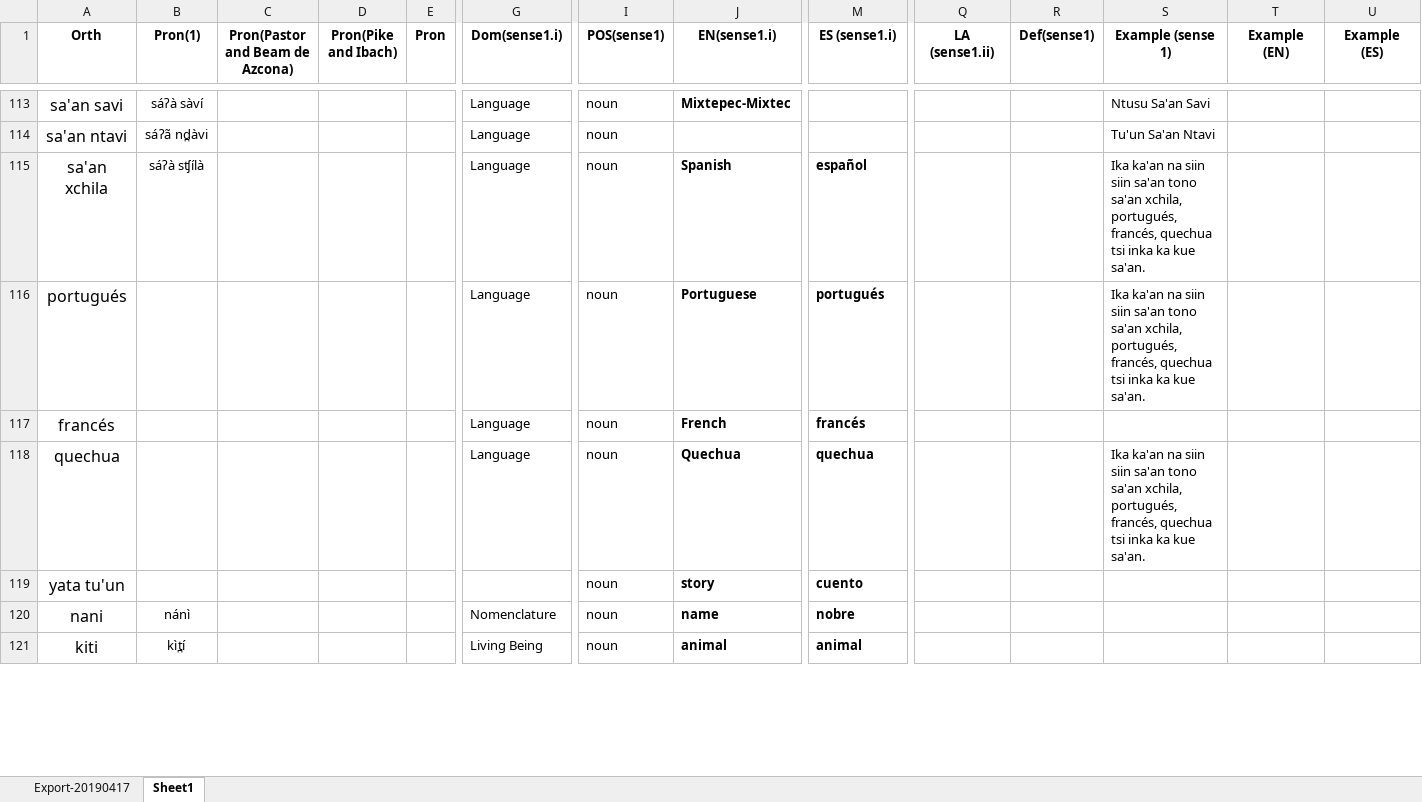
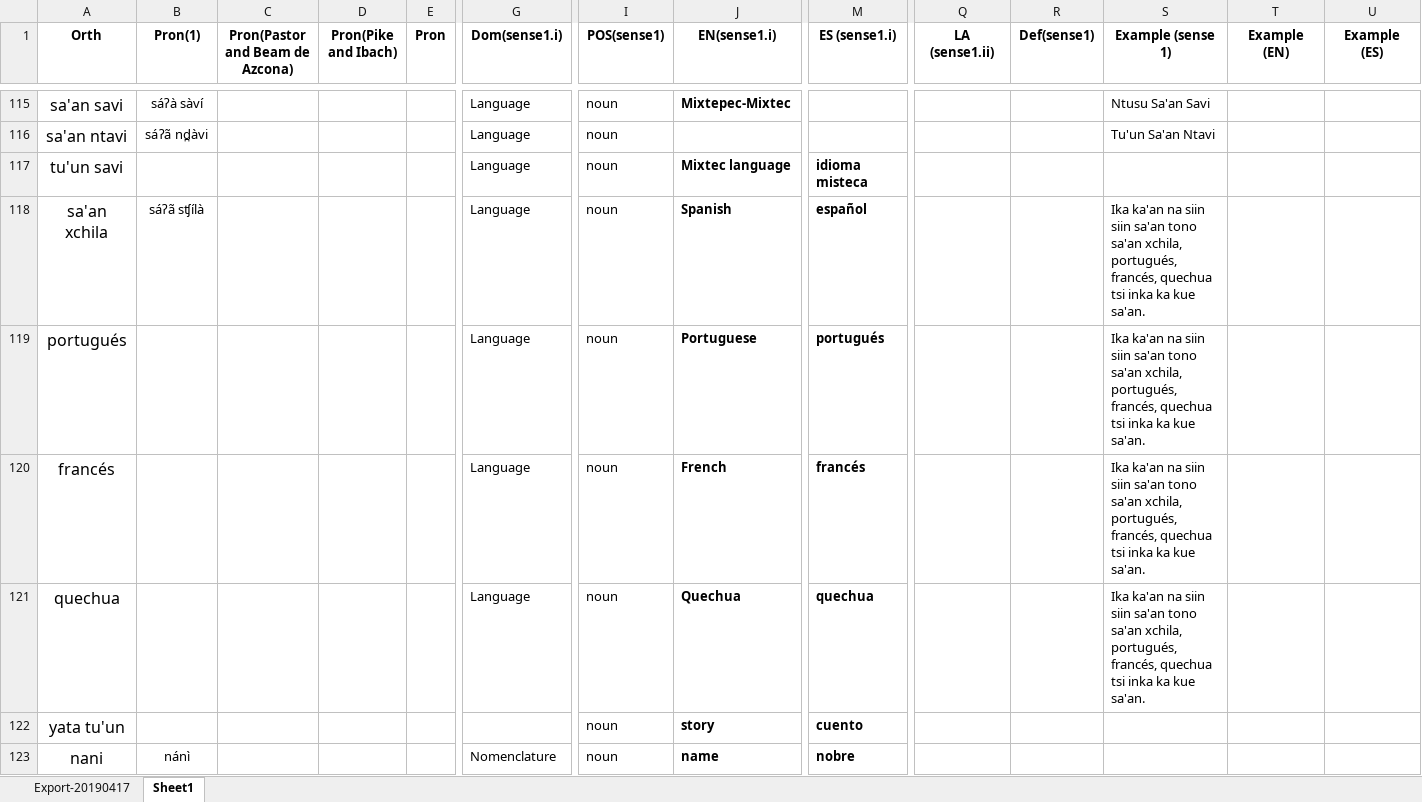
Before and after one commit to iljackb/Mixtepec_Mixtec, an Excel workbook: exports/MIX-Lexicon-TEI-Dict-csv.xlsx, sheet Sheet1, drawn as a sheet; only a part is shown, gaps mark what is left out; the shorter side is filled out with more unchanged rows; values as stored, in another font and other column widths than the file's, no borders; addresses are those after the commit; rows hold the shown columns only; the diff covers the shown part only; the diff names each change by its address in the sheet, - before the commit and + after, or states it on an @@ line.

```diff
--- a/exports/MIX-Lexicon-TEI-Dict-csv.xlsx (sheet Sheet1)
+++ b/exports/MIX-Lexicon-TEI-Dict-csv.xlsx (sheet Sheet1)
+row 117: tu'un savi |  |  |  |  | Language | noun | Mixtec language | idioma misteca
-B118 (Pron(1)): sáʔà sʧílà
+B118 (Pron(1)): sáʔã sʧílà
-S120 (Example (sense 1)): (empty)
+S120 (Example (sense 1)): Ika ka'an na siin siin sa'an tono sa'an xchila, portugués, francés, quechua tsi inka ka kue sa'an.
```
Also changed, not shown: 9 added rows and 27 edited cells elsewhere in this sheet.
